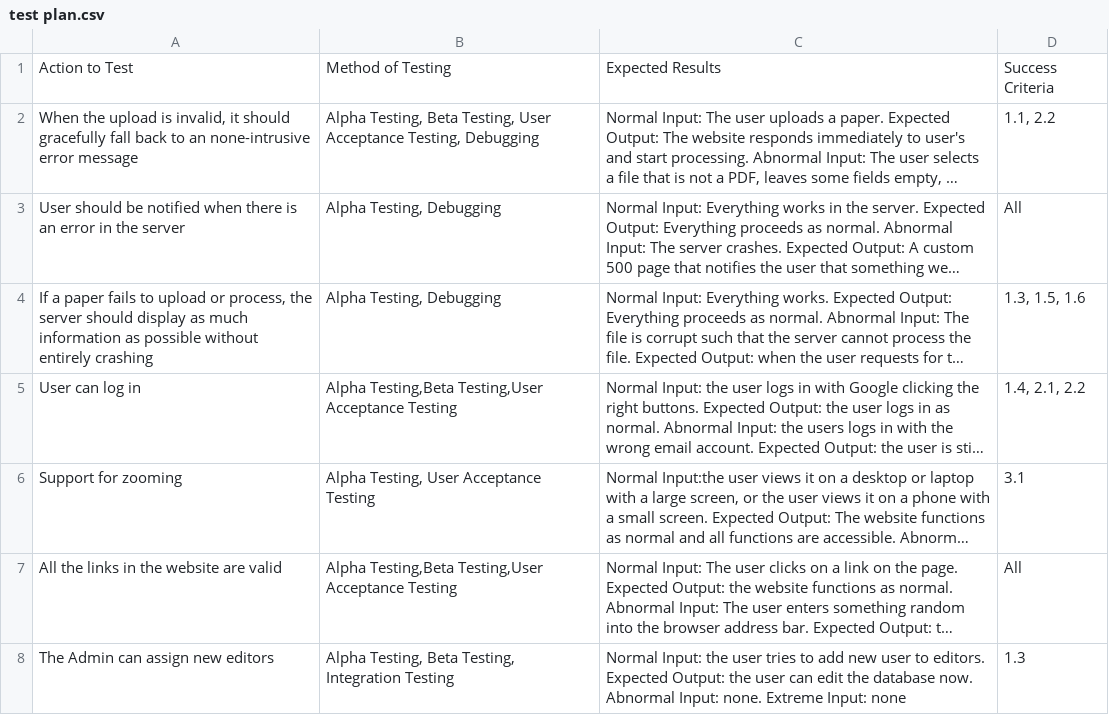
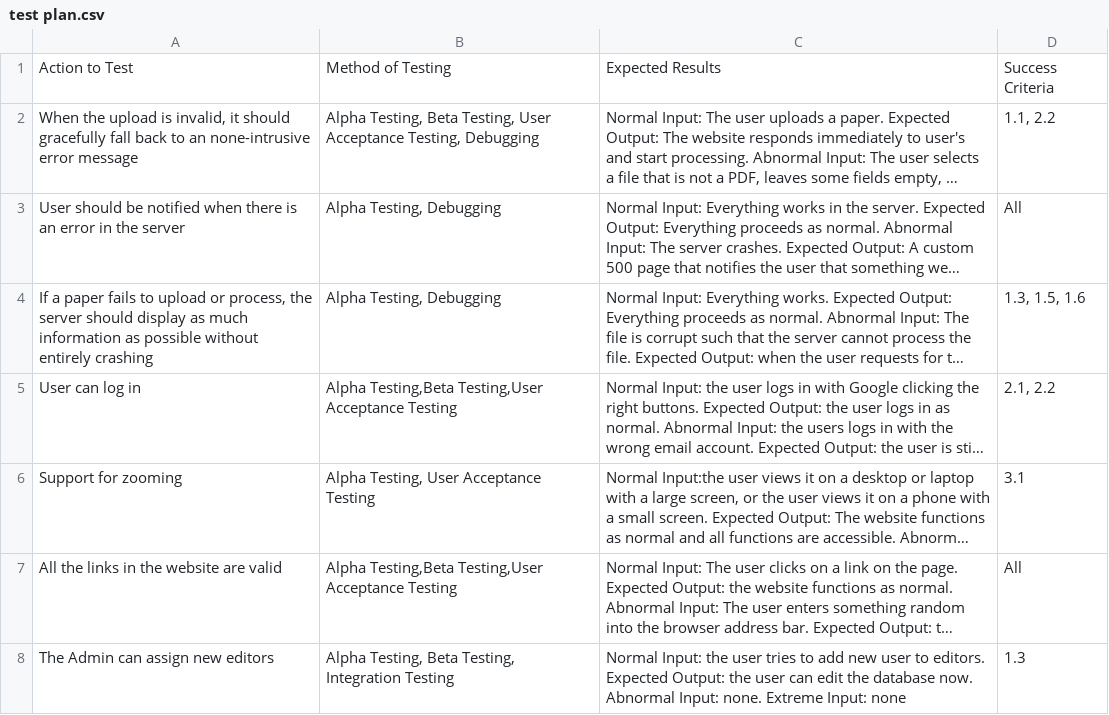
Before and after one commit to DE0CH/velarium, a CSV file: docs/ib/test plan.csv, drawn as a sheet; only a part is shown; long unchanged cells end in …; the diff names each change by its address in the sheet, - before the commit and + after, or states it on an @@ line.

```diff
--- a/docs/ib/test plan.csv
+++ b/docs/ib/test plan.csv
-D5: 1.4, 2.1, 2.2
+D5: 2.1, 2.2
```
Also changed, not shown: 18 other files.
